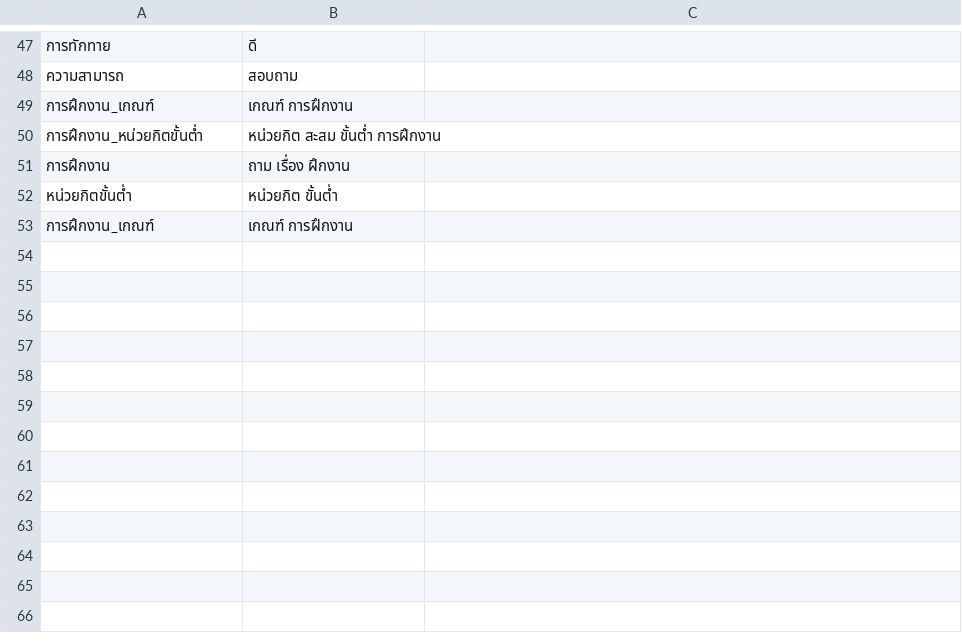
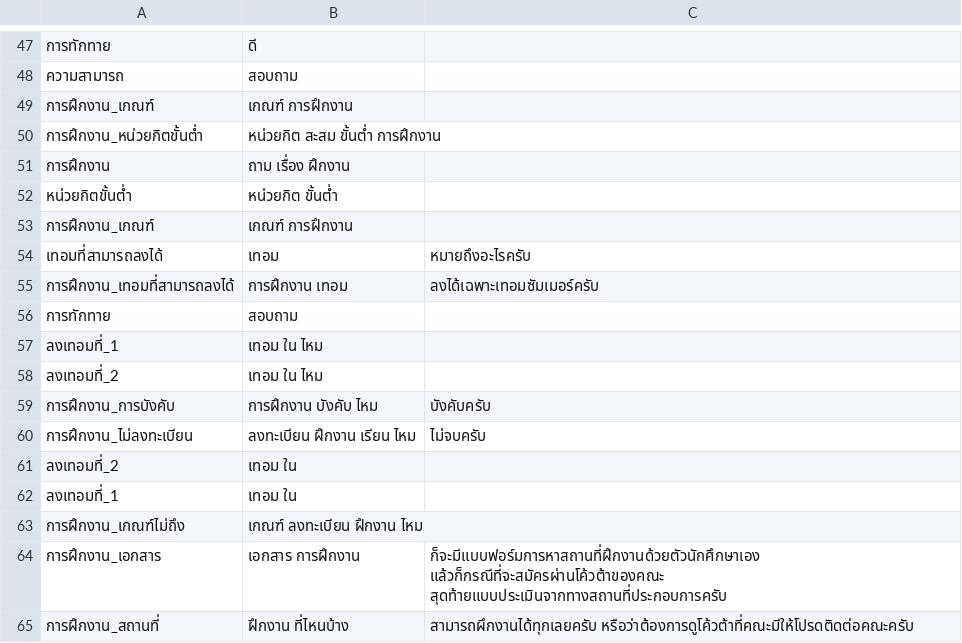
Before and after one commit to nawaphonOHM/CoEChatBot, a CSV file: data/processed/cleaned_data.csv, drawn as a sheet; only a part is shown, gaps mark what is left out; the diff names each change by its address in the sheet, - before the commit and + after, or states it on an @@ line.

Commit message:
Added data

```diff
--- a/data/processed/cleaned_data.csv
+++ b/data/processed/cleaned_data.csv
+row 54: เทอมที่สามารถลงได้ | เทอม | หมายถึงอะไรครับ
+row 55: การฝึกงาน_เทอมที่สามารถลงได้ | การฝึกงาน เทอม | ลงได้เฉพาะเทอมซัมเมอร์ครับ
+row 56: การทักทาย | สอบถาม
+row 57: ลงเทอมที่_1 | เทอม ใน ไหม
+row 58: ลงเทอมที่_2 | เทอม ใน ไหม
+row 59: การฝึกงาน_การบังคับ | การฝึกงาน บังคับ ไหม | บังคับครับ
+row 60: การฝึกงาน_ไม่ลงทะเบียน | ลงทะเบียน ฝึกงาน เรียน ไหม | ไม่จบครับ
+row 61: ลงเทอมที่_2 | เทอม ใน
+row 62: ลงเทอมที่_1 | เทอม ใน
+row 63: การฝึกงาน_เกณฑ์ไม่ถึง | เกณฑ์ ลงทะเบียน ฝึกงาน ไหม
+row 64: การฝึกงาน_เอกสาร | เอกสาร การฝึกงาน | ก็จะมีแบบฟอร์มการหาสถานที่ฝึกงานด้วยตัวนักศึกษาเอง แล้วก็กรณีที่จะสมัครผ่านโค้วต้าของคณะ สุดท้ายแบบประเมินจากทางสถานที่ประกอบการครับ
+row 65: การฝึกงาน_สถานที่ | ฝึกงาน ที่ไหนบ้าง | สามารถผึกงานได้ทุกเลยครับ หรือว่าต้องการดูโค้วต้าที่คณะมีให้โปรดติดต่อคณะครับ
```
Also changed, not shown: 1 other file.
